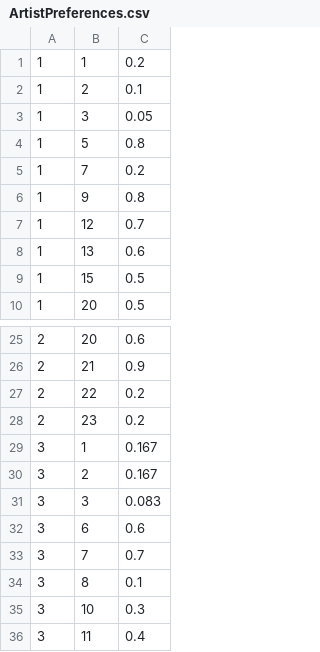
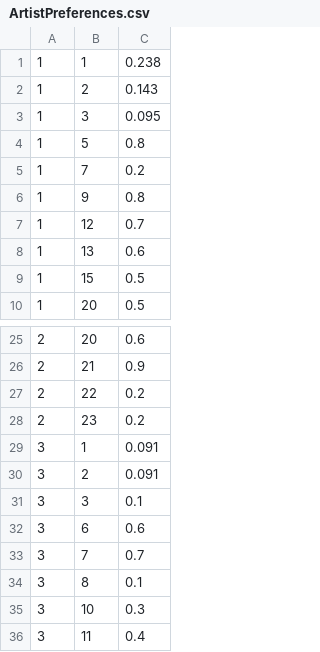
Before and after one commit to guinaudin/TvProgRecommender, a CSV file: ArtistPreferences.csv, drawn as a sheet; only a part is shown, gaps mark what is left out.

Commit message:
correction artistsRecommendations save function

```diff
--- a/ArtistPreferences.csv
+++ b/ArtistPreferences.csv
@@ -1,4 +1,4 @@
-1,1,0.2
-1,2,0.1
-1,3,0.05
+1,1,0.238
+1,2,0.143
+1,3,0.095
 1,5,0.8
@@ -28,5 +28,5 @@
 2,23,0.2
-3,1,0.167
-3,2,0.167
-3,3,0.083
+3,1,0.091
+3,2,0.091
+3,3,0.1
 3,6,0.6
```
Also changed, not shown: 6 other files.
